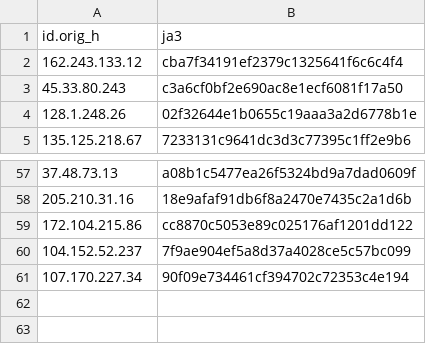
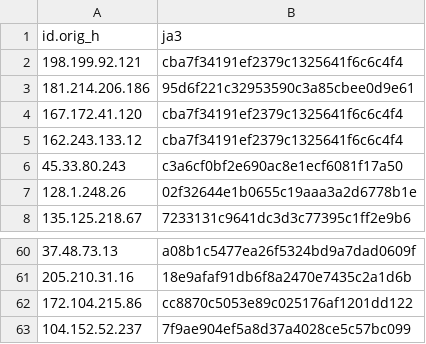
Before and after one commit to LeargasSecurity/ja3-fingerprint-repository, a CSV file: illuminate-honeypot-ja3-fingerprints.csv, drawn as a sheet; only a part is shown, gaps mark what is left out; removed rows and columns are numbered as before the commit, all else as after; the diff names each change by its address in the sheet, - before the commit and + after, or states it on an @@ line.

```diff
--- a/illuminate-honeypot-ja3-fingerprints.csv
+++ b/illuminate-honeypot-ja3-fingerprints.csv
+row 2: 198.199.92.121 | cba7f34191ef2379c1325641f6c6c4f4
+row 3: 181.214.206.186 | 95d6f221c32953590c3a85cbee0d9e61
+row 4: 167.172.41.120 | cba7f34191ef2379c1325641f6c6c4f4
-row 61: 107.170.227.34 | 90f09e734461cf394702c72353c4e194
```
Also changed, not shown: 1 other file.
